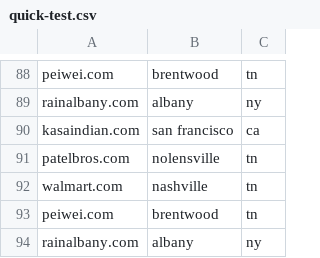
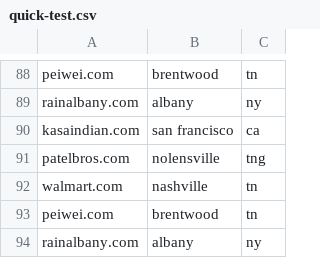
Before and after one commit to tejasmanohar/category-cli, a CSV file: quick-test.csv, drawn as a sheet; only a part is shown, gaps mark what is left out.

```diff
--- a/quick-test.csv
+++ b/quick-test.csv
@@ -90,3 +90,3 @@ rainalbany.com,albany,ny
 kasaindian.com,san francisco,ca
-patelbros.com,nolensville,tn
+patelbros.com,nolensville,tng
 walmart.com,nashville,tn
```
Also changed, not shown: 1 other file.
